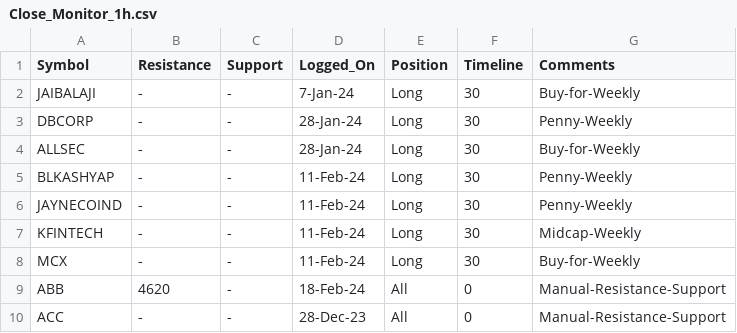
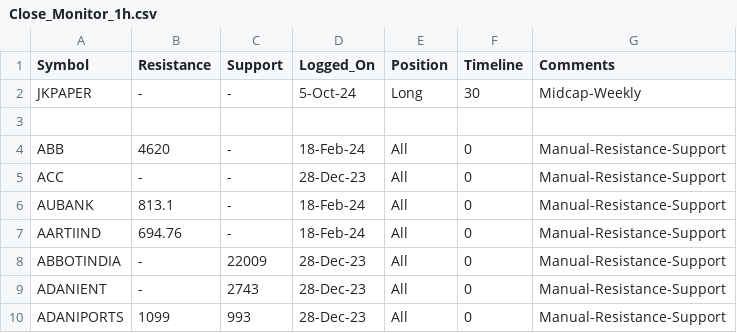
Before and after one commit to vishaln90/public_rep, a CSV file: Close_Monitor_1h.csv, drawn as a sheet; only a part is shown; the shorter side is filled out with more unchanged rows.

Commit message:
Update Close_Monitor_1h.csv

```diff
--- a/Close_Monitor_1h.csv
+++ b/Close_Monitor_1h.csv
@@ -1,9 +1,4 @@
 Symbol,Resistance,Support,Logged_On,Position,Timeline,Comments
-JAIBALAJI,-,-,7-Jan-24,Long,30,Buy-for-Weekly
-DBCORP,-,-,28-Jan-24,Long,30,Penny-Weekly
-ALLSEC,-,-,28-Jan-24,Long,30,Buy-for-Weekly
-BLKASHYAP,-,-,11-Feb-24,Long,30,Penny-Weekly
-JAYNECOIND,-,-,11-Feb-24,Long,30,Penny-Weekly
-KFINTECH,-,-,11-Feb-24,Long,30,Midcap-Weekly
-MCX,-,-,11-Feb-24,Long,30,Buy-for-Weekly
+JKPAPER,-,-,5-Oct-24,Long,30,Midcap-Weekly
+
 ABB,4620,-,18-Feb-24,All,0,Manual-Resistance-Support
```
